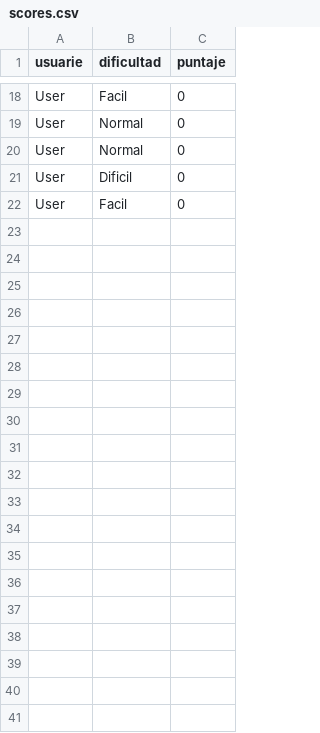
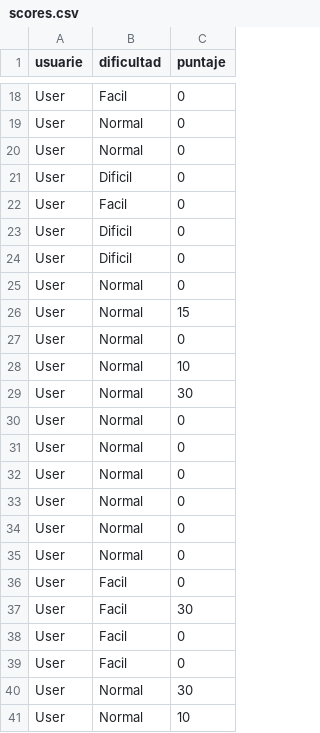
Before and after one commit to IsidroEmirPelli/proyecto-final-seminario, a CSV file: users/scores.csv, drawn as a sheet; only a part is shown, gaps mark what is left out; the diff covers the shown part only.

```diff
--- a/users/scores.csv
+++ b/users/scores.csv
@@ -22 +22,20 @@ User,Dificil,0
 User,Facil,0
+User,Dificil,0
+User,Dificil,0
+User,Normal,0
+User,Normal,15
+User,Normal,0
+User,Normal,10
+User,Normal,30
+User,Normal,0
+User,Normal,0
+User,Normal,0
+User,Normal,0
+User,Normal,0
+User,Normal,0
+User,Facil,0
+User,Facil,30
+User,Facil,0
+User,Facil,0
+User,Normal,30
+User,Normal,10
```
Also changed, not shown: 25 added rows elsewhere in this file, users/registro_partidas.csv, 6 other files.
